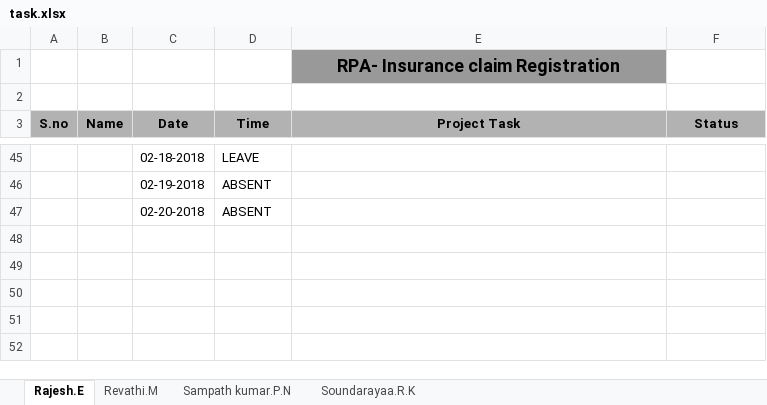
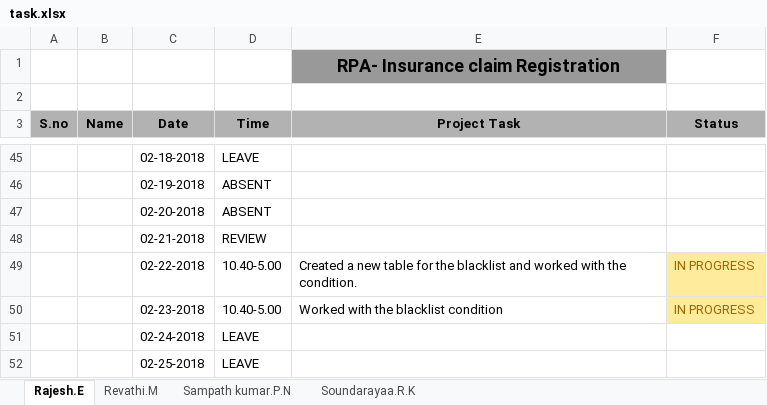
Before and after one commit to SampathKumar27896/Robotic_Process_Automation_Batch_1_CSE_B, an Excel workbook: task.xlsx, sheet Rajesh.E, drawn as a sheet; only a part is shown, gaps mark what is left out; values as stored, in another font and other column widths than the file's, no borders; the diff names each change by its address in the sheet, - before the commit and + after, or states it on an @@ line.

```diff
--- a/task.xlsx (sheet Rajesh.E)
+++ b/task.xlsx (sheet Rajesh.E)
+row 48:  |  | 02-21-2018 | REVIEW
+row 49:  |  | 02-22-2018 | 10.40-5.00 | Created a new table for the blacklist and worked with the condition. | IN PROGRESS
+row 50:  |  | 02-23-2018 | 10.40-5.00 | Worked with the blacklist condition | IN PROGRESS
+row 51:  |  | 02-24-2018 | LEAVE
+row 52:  |  | 02-25-2018 | LEAVE
```
Also changed, not shown: sheet Soundarayaa.R.K, sheet Revathi.M.
